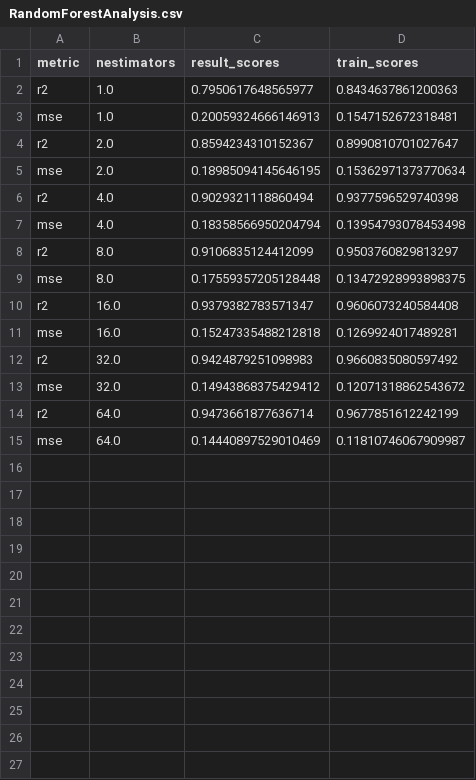
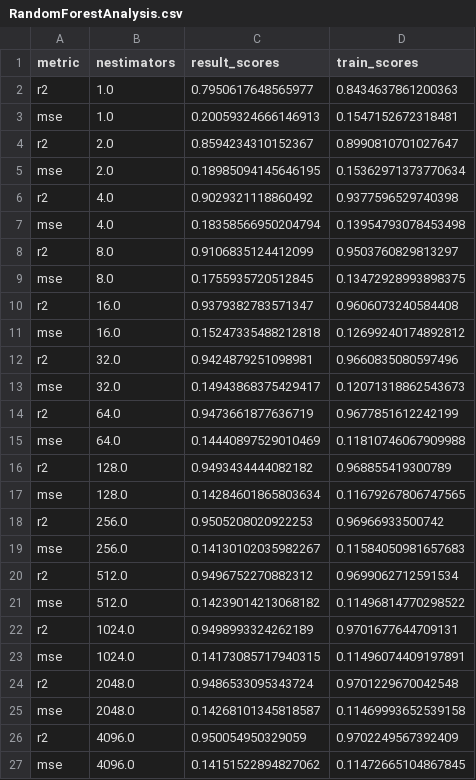
Before and after one commit to RodrigoZepeda/docker-solubility, a CSV file: data_analysis/built_models/random_forest/RandomForestAnalysis.csv, drawn as a sheet.

Commit message:
added datasets

```diff
--- a/data_analysis/built_models/random_forest/RandomForestAnalysis.csv
+++ b/data_analysis/built_models/random_forest/RandomForestAnalysis.csv
@@ -5,11 +5,23 @@ r2,2.0,0.8594234310152367,0.8990810701027647
 mse,2.0,0.18985094145646195,0.15362971373770634
-r2,4.0,0.9029321118860494,0.9377596529740398
+r2,4.0,0.9029321118860492,0.9377596529740398
 mse,4.0,0.18358566950204794,0.13954793078453498
 r2,8.0,0.9106835124412099,0.9503760829813297
-mse,8.0,0.17559357205128448,0.13472928993898375
+mse,8.0,0.1755935720512845,0.13472928993898375
 r2,16.0,0.9379382783571347,0.9606073240584408
-mse,16.0,0.15247335488212818,0.1269924017489281
-r2,32.0,0.9424879251098983,0.9660835080597492
-mse,32.0,0.14943868375429412,0.12071318862543672
-r2,64.0,0.9473661877636714,0.9677851612242199
-mse,64.0,0.14440897529010469,0.11810746067909987
+mse,16.0,0.15247335488212818,0.12699240174892812
+r2,32.0,0.9424879251098981,0.9660835080597496
+mse,32.0,0.14943868375429417,0.12071318862543673
+r2,64.0,0.9473661877636719,0.9677851612242199
+mse,64.0,0.14440897529010469,0.11810746067909988
+r2,128.0,0.9493434444082182,0.968855419300789
+mse,128.0,0.14284601865803634,0.11679267806747565
+r2,256.0,0.9505208020922253,0.96966933500742
+mse,256.0,0.14130102035982267,0.11584050981657683
+r2,512.0,0.9496752270882312,0.9699062712591534
+mse,512.0,0.14239014213068182,0.11496814770298522
+r2,1024.0,0.9498993324262189,0.9701677644709131
+mse,1024.0,0.14173085717940315,0.11496074409197891
+r2,2048.0,0.9486533095343724,0.9701229670042548
+mse,2048.0,0.14268101345818587,0.11469993652539158
+r2,4096.0,0.950054950329059,0.9702249567392409
+mse,4096.0,0.14151522894827062,0.11472665104867845
```
Also changed, not shown: data_analysis/built_models/random_forest/predict_train_16.csv, data_analysis/built_models/random_forest/predict_train_32.csv, 27 other files.
